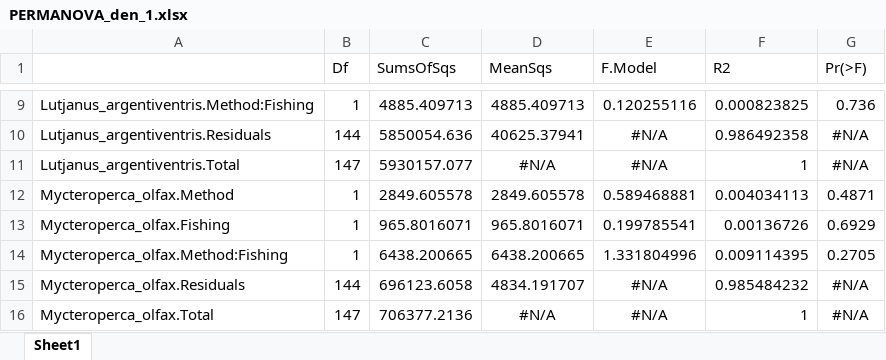
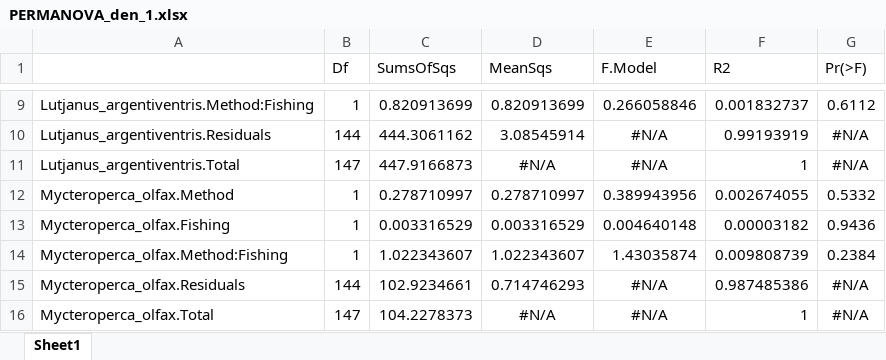
Before and after one commit to Sara-FH/UVC_DOVS_Galapagos, an Excel workbook: Figures/PERMANOVA_den_1.xlsx, sheet Sheet1, drawn as a sheet; only a part is shown, gaps mark what is left out; values as stored, in another font and other column widths than the file's, no borders; the diff covers the shown part only; the diff names each change by its address in the sheet, - before the commit and + after, or states it on an @@ line.

```diff
--- a/Figures/PERMANOVA_den_1.xlsx (sheet Sheet1)
+++ b/Figures/PERMANOVA_den_1.xlsx (sheet Sheet1)
-C9 (SumsOfSqs): 4885.409713
+C9 (SumsOfSqs): 0.820913699
-D9 (MeanSqs): 4885.409713
+D9 (MeanSqs): 0.820913699
-E9 (F.Model): 0.120255116
+E9 (F.Model): 0.266058846
-F9 (R2): 0.000823825
+F9 (R2): 0.001832737
-G9 (Pr(>F)): 0.736
+G9 (Pr(>F)): 0.6112
-C10 (SumsOfSqs): 5850054.636
+C10 (SumsOfSqs): 444.3061162
-D10 (MeanSqs): 40625.37941
+D10 (MeanSqs): 3.08545914
-F10 (R2): 0.986492358
+F10 (R2): 0.99193919
-C11 (SumsOfSqs): 5930157.077
+C11 (SumsOfSqs): 447.9166873
-C12 (SumsOfSqs): 2849.605578
+C12 (SumsOfSqs): 0.278710997
-D12 (MeanSqs): 2849.605578
+D12 (MeanSqs): 0.278710997
-E12 (F.Model): 0.589468881
+E12 (F.Model): 0.389943956
-F12 (R2): 0.004034113
+F12 (R2): 0.002674055
-G12 (Pr(>F)): 0.4871
+G12 (Pr(>F)): 0.5332
-C13 (SumsOfSqs): 965.8016071
+C13 (SumsOfSqs): 0.003316529
-D13 (MeanSqs): 965.8016071
+D13 (MeanSqs): 0.003316529
-E13 (F.Model): 0.199785541
+E13 (F.Model): 0.004640148
-F13 (R2): 0.00136726
+F13 (R2): 0.00003182
-G13 (Pr(>F)): 0.6929
+G13 (Pr(>F)): 0.9436
-C14 (SumsOfSqs): 6438.200665
+C14 (SumsOfSqs): 1.022343607
-D14 (MeanSqs): 6438.200665
+D14 (MeanSqs): 1.022343607
-E14 (F.Model): 1.331804996
+E14 (F.Model): 1.43035874
-F14 (R2): 0.009114395
+F14 (R2): 0.009808739
-G14 (Pr(>F)): 0.2705
+G14 (Pr(>F)): 0.2384
-C15 (SumsOfSqs): 696123.6058
+C15 (SumsOfSqs): 102.9234661
-D15 (MeanSqs): 4834.191707
+D15 (MeanSqs): 0.714746293
-F15 (R2): 0.985484232
+F15 (R2): 0.987485386
-C16 (SumsOfSqs): 706377.2136
+C16 (SumsOfSqs): 104.2278373
```
Also changed, not shown: 123 edited cells elsewhere in this sheet, Figures/PERMANOVA_bio_1.xlsx, 47 other files.
